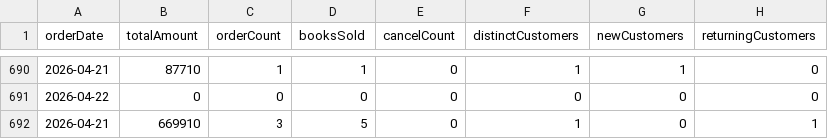
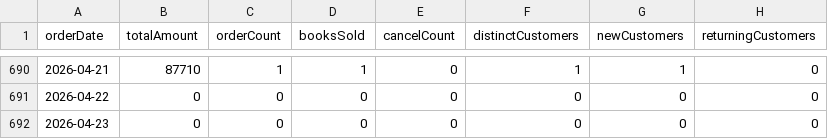
Before and after one commit to NgocHuynh1509/App_BookstoreUTE, a CSV file: ute_bookstore_python/orders.csv, drawn as a sheet; only a part is shown, gaps mark what is left out.

```diff
--- a/ute_bookstore_python/orders.csv
+++ b/ute_bookstore_python/orders.csv
@@ -691,2 +691,2 @@ orderDate,totalAmount,orderCount,booksSold,cancelCount,distinctCustomers,newCust
 2026-04-22,0,0,0,0,0,0,0
-2026-04-21,669910,3,5,0,1,0,1
+2026-04-23,0,0,0,0,0,0,0
```
Also changed, not shown: 12 other files.
